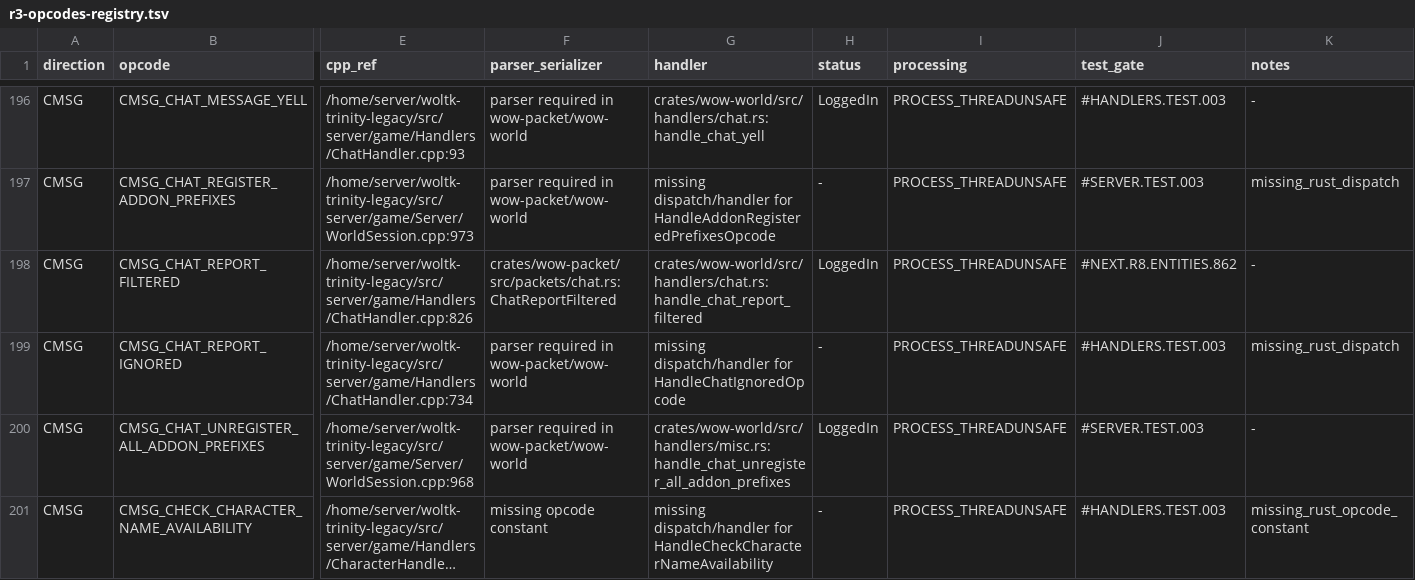
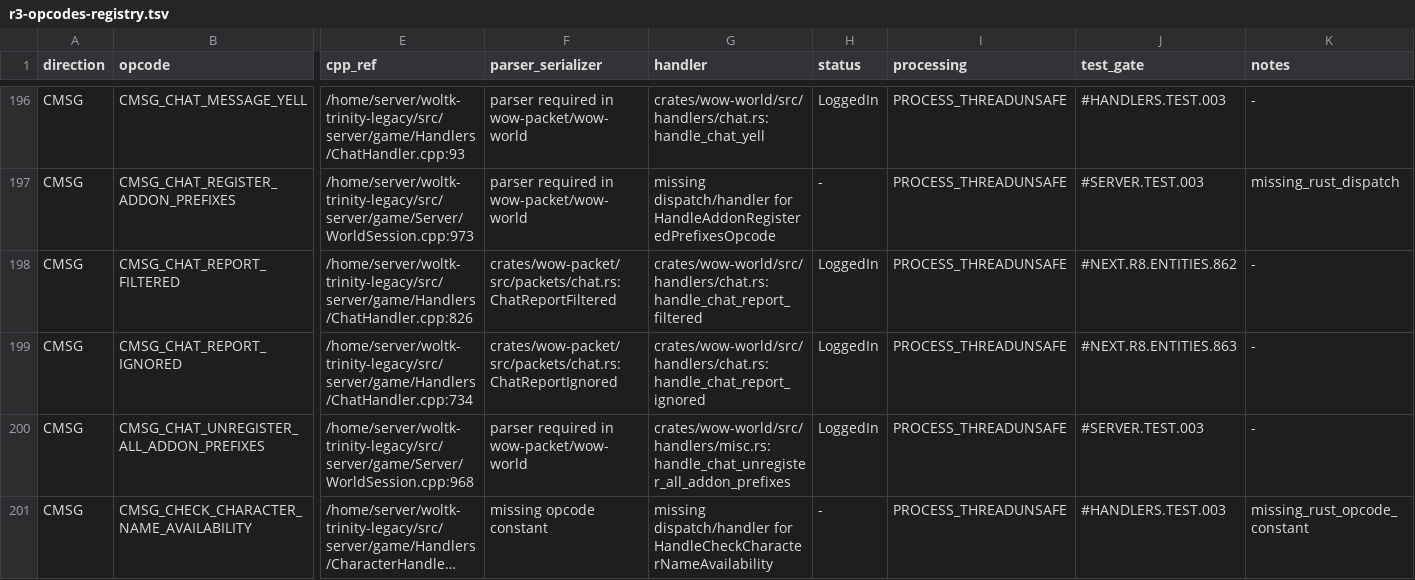
Before and after one commit to alseif0x/rustycore, a TSV file: docs/migration/inventory/r3-opcodes-registry.tsv, drawn as a sheet; only a part is shown, gaps mark what is left out; long unchanged cells end in …; the diff names each change by its address in the sheet, - before the commit and + after, or states it on an @@ line.

```diff
--- a/docs/migration/inventory/r3-opcodes-registry.tsv
+++ b/docs/migration/inventory/r3-opcodes-registry.tsv
-F199 (parser_serializer): parser required in wow-packet/wow-world
+F199 (parser_serializer): crates/wow-packet/src/packets/chat.rs:ChatReportIgnored
-G199 (handler): missing dispatch/handler for HandleChatIgnoredOpcode
+G199 (handler): crates/wow-world/src/handlers/chat.rs:handle_chat_report_ignored
-H199 (status): -
+H199 (status): LoggedIn
-J199 (test_gate): #HANDLERS.TEST.003
+J199 (test_gate): #NEXT.R8.ENTITIES.863
-K199 (notes): missing_rust_dispatch
+K199 (notes): -
```
Also changed, not shown: docs/migration/inventory/cpp-client-handlers.tsv, 6 other files.
